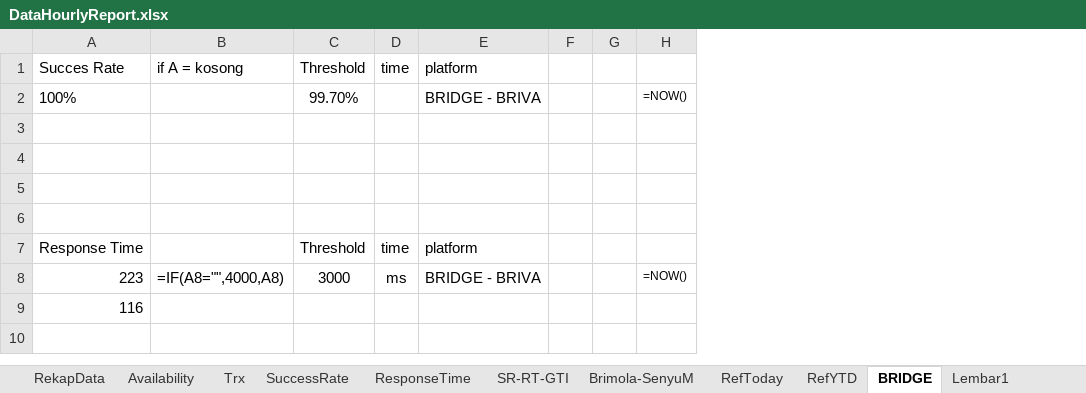
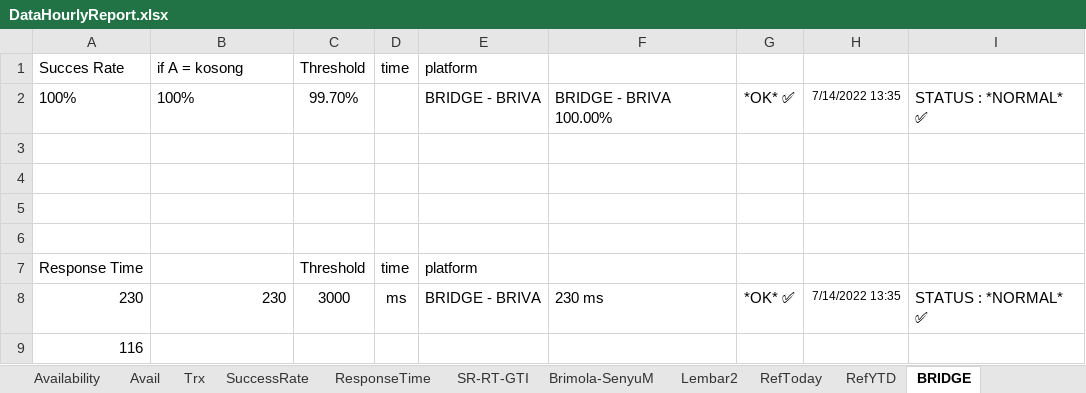
Before and after one commit to shandhyie/RPA.DDB.EcoOps.HourlyMonitoring, an Excel workbook: EcoOps-Bot_Dev.1.0.1/data/DataHourlyReport.xlsx, sheet BRIDGE, drawn as a sheet; values as stored, in another font and other column widths than the file's, no borders; formulas without a stored value are shown as written; removed rows and columns are numbered as before the commit, all else as after; the diff names each change by its address in the sheet, - before the commit and + after, or states it on an @@ line.

```diff
--- a/EcoOps-Bot_Dev.1.0.1/data/DataHourlyReport.xlsx (sheet BRIDGE)
+++ b/EcoOps-Bot_Dev.1.0.1/data/DataHourlyReport.xlsx (sheet BRIDGE)
-sheet tab: Lembar1
+sheet tab: Avail
+sheet tab: Lembar2
@@ sheet tab order changed: Availability | Avail | Trx | SuccessRate | ResponseTime | SR-RT-GTI | Brimola-SenyuM | Lembar2 | RefToday | RefYTD | BRIDGE @@
-column F, empty
-column G, empty
-column H, rows 2-8: =NOW() |  |  |  |  |  | =NOW()
+column F, rows 2-8: BRIDGE - BRIVA 100.00% |  |  |  |  |  | 230 ms
+column G, rows 2-8: *OK* ✅ |  |  |  |  |  | *OK* ✅
+column H, rows 2-8: 7/14/2022 13:35 |  |  |  |  |  | 7/14/2022 13:35
+column I, rows 2-8: STATUS : *NORMAL* ✅ |  |  |  |  |  | STATUS : *NORMAL* ✅
-B2: (empty)
+B2: 100%
-A8: 223
+A8: 230
-B8: =IF(A8="",4000,A8)
+B8: 230
```
Also changed, not shown: sheet ResponseTime, sheet Avail, sheet SR-RT-GTI, sheet SuccessRate, sheet Brimola-SenyuM, sheet Availability, 4 more sheets, EcoOps-Bot_Dev.1.0.1/data/in_Config.xlsx, 25 other files.
